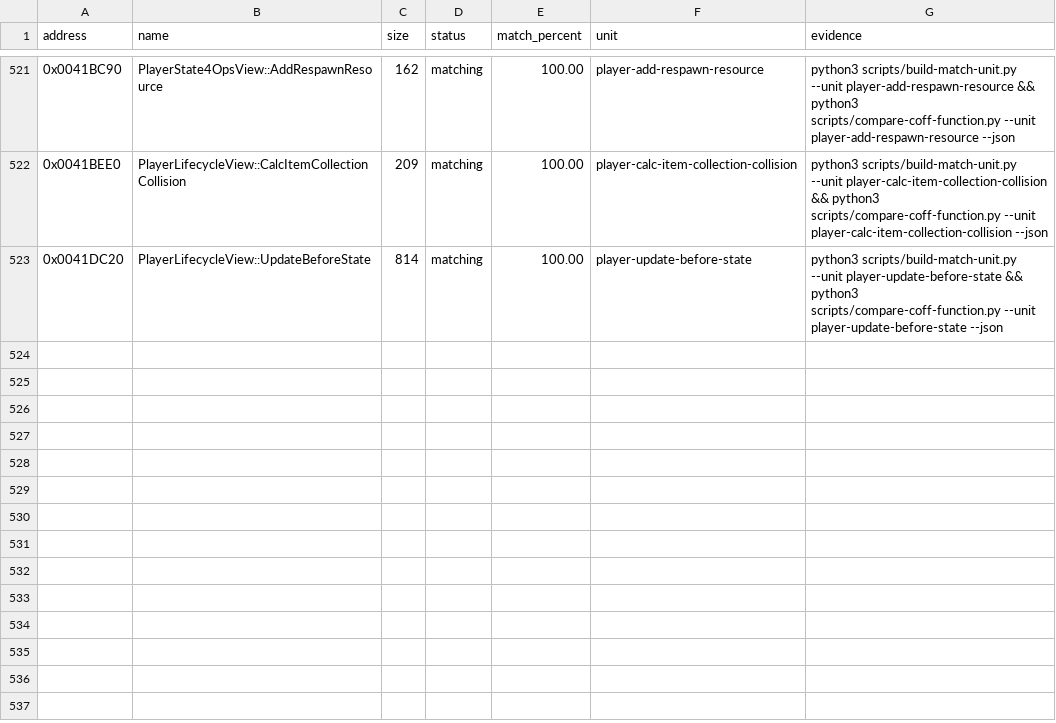
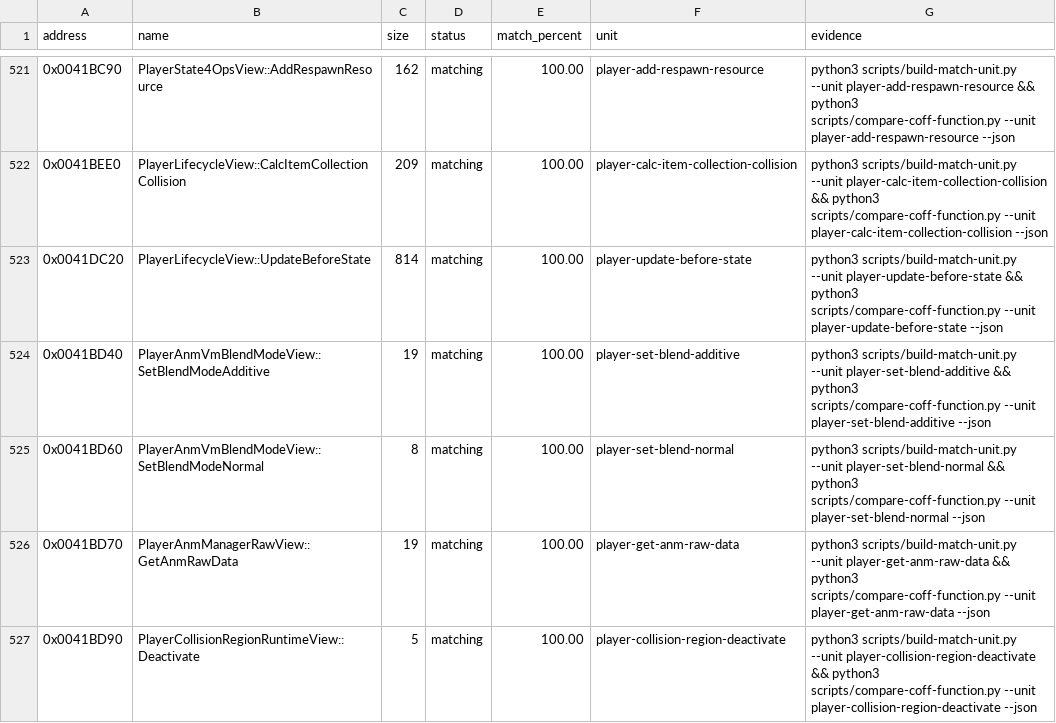
Before and after one commit to N0zoM1z0/th09, a CSV file: config/matches.csv, drawn as a sheet; only a part is shown, gaps mark what is left out; the diff names each change by its address in the sheet, - before the commit and + after, or states it on an @@ line.

Commit message:
gpt-web: close Player short leaves

```diff
--- a/config/matches.csv
+++ b/config/matches.csv
+row 524: 0x0041BD40 | PlayerAnmVmBlendModeView::SetBlendModeAdditive | 19 | matching | 100.00 | player-set-blend-additive | python3 scripts/build-match-unit.py --unit player-set-blend-additive && python3 scripts/compare-coff-function.py --unit player-set-blend-additive --json
+row 525: 0x0041BD60 | PlayerAnmVmBlendModeView::SetBlendModeNormal | 8 | matching | 100.00 | player-set-blend-normal | python3 scripts/build-match-unit.py --unit player-set-blend-normal && python3 scripts/compare-coff-function.py --unit player-set-blend-normal --json
+row 526: 0x0041BD70 | PlayerAnmManagerRawView::GetAnmRawData | 19 | matching | 100.00 | player-get-anm-raw-data | python3 scripts/build-match-unit.py --unit player-get-anm-raw-data && python3 scripts/compare-coff-function.py --unit player-get-anm-raw-data --json
+row 527: 0x0041BD90 | PlayerCollisionRegionRuntimeView::Deactivate | 5 | matching | 100.00 | player-collision-region-deactivate | python3 scripts/build-match-unit.py --unit player-collision-region-deactivate && python3 scripts/compare-coff-function.py --unit player-collision-region-deactivate --json
```
Also changed, not shown: config/function-origins.csv, config/functions.csv, 8 other files.
